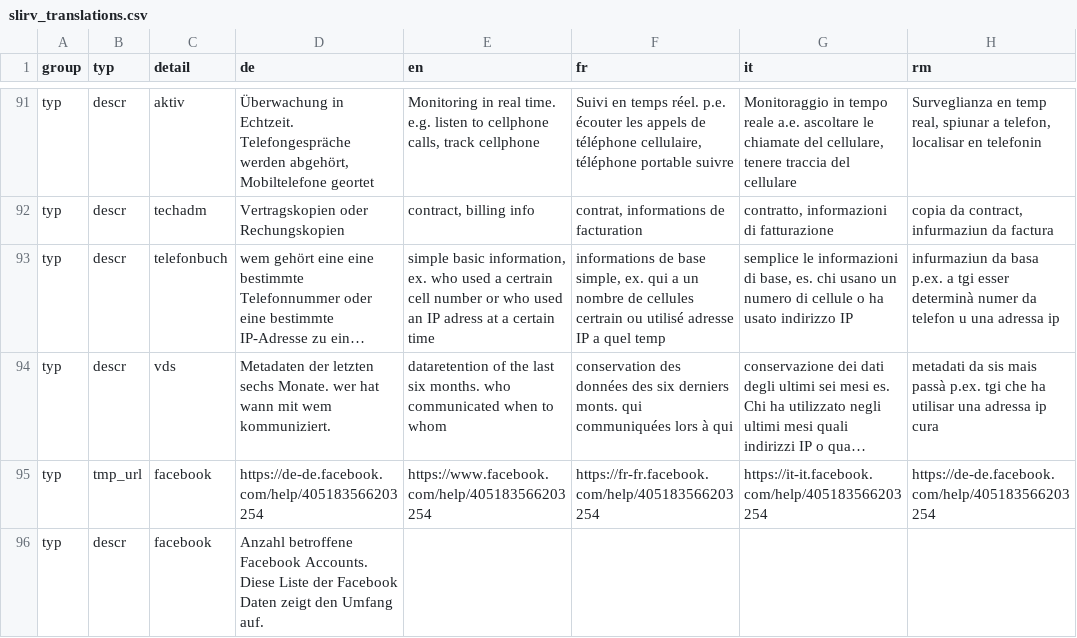
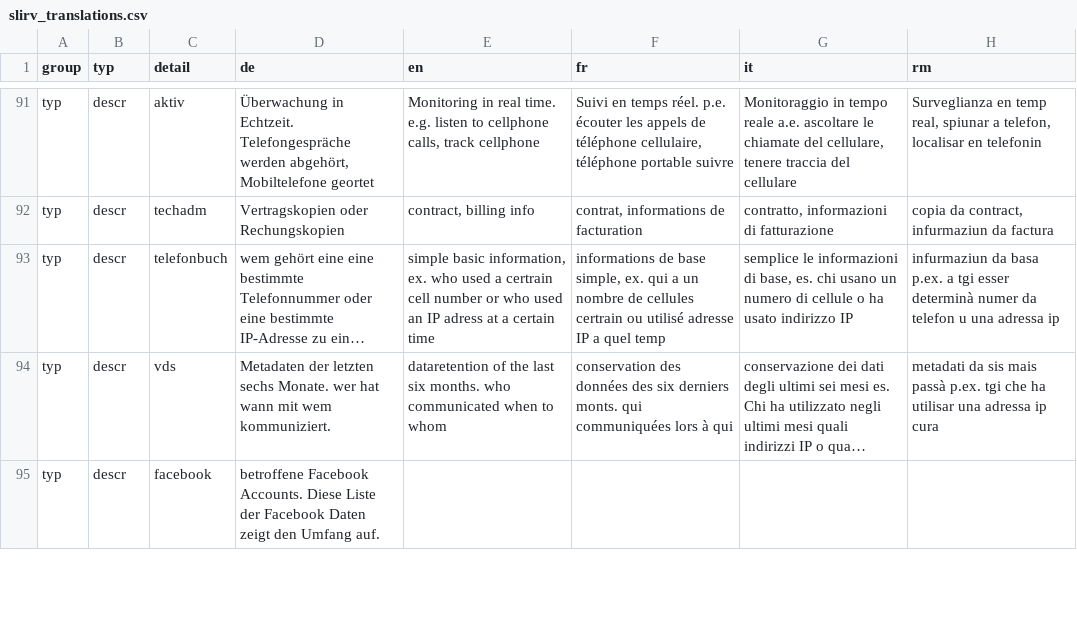
Before and after one commit to ideadapt/swiss-lawful-interception-visualization, a CSV file: app/data/slirv_translations.csv, drawn as a sheet; only a part is shown, gaps mark what is left out; long unchanged cells end in …; removed rows and columns are numbered as before the commit, all else as after; the diff covers the shown part only; the diff names each change by its address in the sheet, - before the commit and + after, or states it on an @@ line.

Commit message:
Update Translations

```diff
--- a/app/data/slirv_translations.csv
+++ b/app/data/slirv_translations.csv
-row 95: typ | tmp_url | facebook | https://de-de.facebook.com/help/405183566203254 | https://www.facebook.com/help/405183566203254 | https://fr-fr.facebook.com/help/405183566203254 | https://it-it.facebook.com/help/405183566203254 | https://de-de.facebook.com/help/405183566203254
-D95 (de): Anzahl betroffene Facebook…
+D95 (de): betroffene Facebook…
```
Also changed, not shown: 2 removed rows and 2 edited cells elsewhere in this file.
